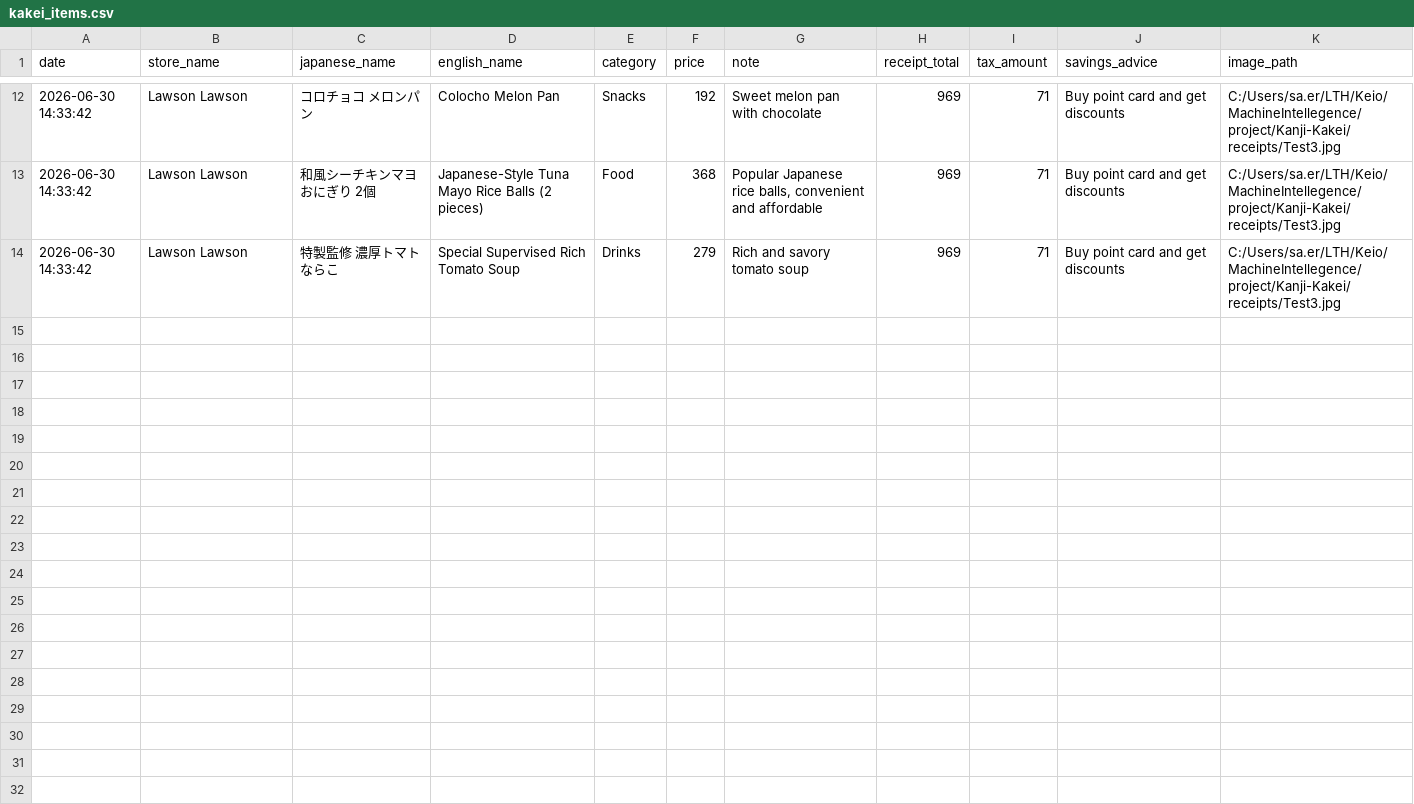
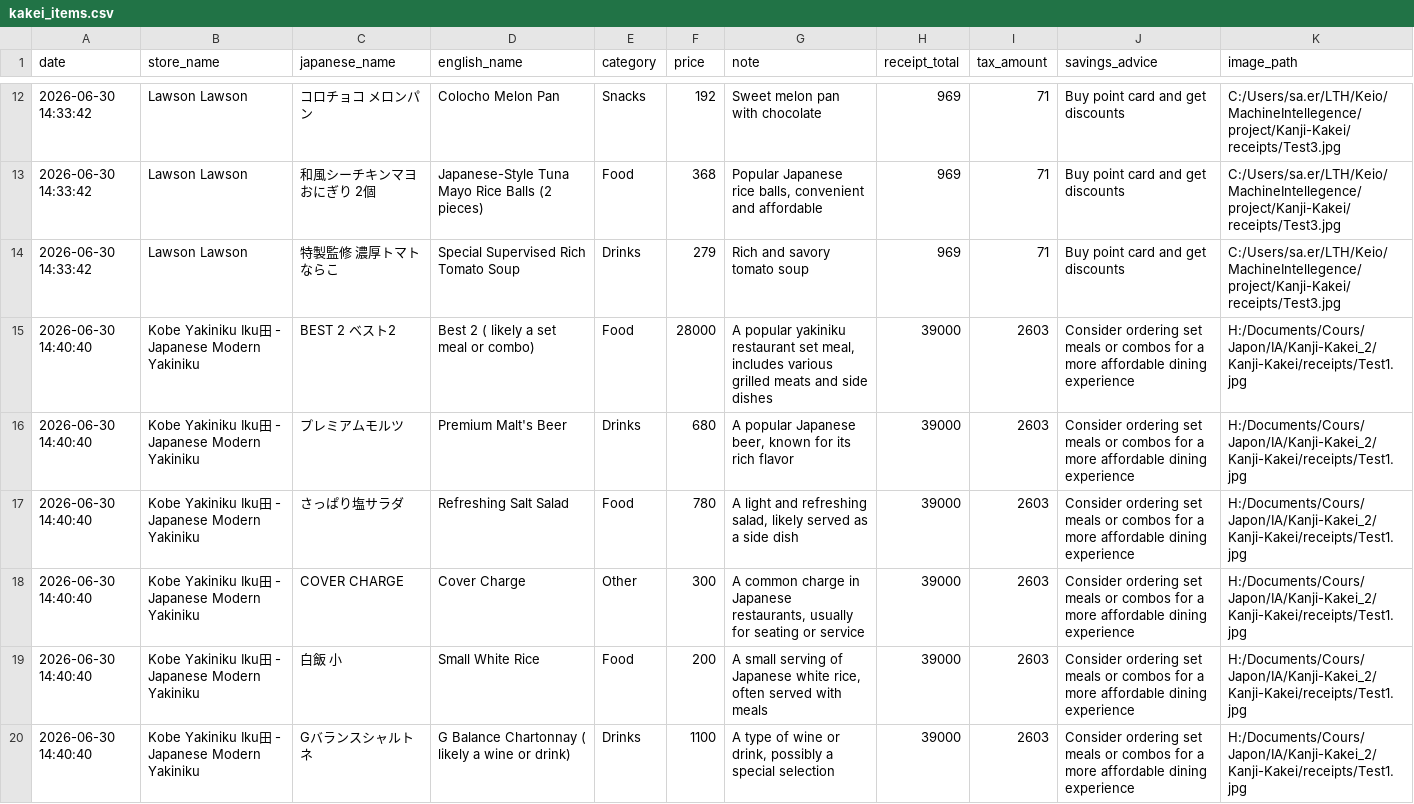
Before and after one commit to Floriannee/Kanji-Kakei, a CSV file: database/kakei_items.csv, drawn as a sheet; only a part is shown, gaps mark what is left out; the diff covers the shown part only.

```diff
--- a/database/kakei_items.csv
+++ b/database/kakei_items.csv
@@ -14 +14,7 @@
 2026-06-30 14:33:42,Lawson Lawson,特製監修 濃厚トマト ならこ,Special Supervised Rich Tomato Soup,Drinks,279,Rich and savory tomato soup,969,71,Buy point card and get discounts,C:/Users/sa.er/LTH/Keio/MachineIntellegence/project/Kanji-Kakei/receipts/Test3.jpg
+2026-06-30 14:40:40,Kobe Yakiniku Iku田 - Japanese Modern Yakiniku,BEST 2 ベスト2,Best 2 ( likely a set meal or combo),Food,28000,"A popular yakiniku restaurant set meal, includes various grilled meats and side dishes",39000,2603,Consider ordering set meals or combos for a more affordable dining experience,H:/Documents/Cours/Japon/IA/Kanji-Kakei_2/Kanji-Kakei/receipts/Test1.jpg
+2026-06-30 14:40:40,Kobe Yakiniku Iku田 - Japanese Modern Yakiniku,プレミアムモルツ,Premium Malt's Beer,Drinks,680,"A popular Japanese beer, known for its rich flavor",39000,2603,Consider ordering set meals or combos for a more affordable dining experience,H:/Documents/Cours/Japon/IA/Kanji-Kakei_2/Kanji-Kakei/receipts/Test1.jpg
+2026-06-30 14:40:40,Kobe Yakiniku Iku田 - Japanese Modern Yakiniku,さっぱり塩サラダ,Refreshing Salt Salad,Food,780,"A light and refreshing salad, likely served as a side dish",39000,2603,Consider ordering set meals or combos for a more affordable dining experience,H:/Documents/Cours/Japon/IA/Kanji-Kakei_2/Kanji-Kakei/receipts/Test1.jpg
+2026-06-30 14:40:40,Kobe Yakiniku Iku田 - Japanese Modern Yakiniku,COVER CHARGE,Cover Charge,Other,300,"A common charge in Japanese restaurants, usually for seating or service",39000,2603,Consider ordering set meals or combos for a more affordable dining experience,H:/Documents/Cours/Japon/IA/Kanji-Kakei_2/Kanji-Kakei/receipts/Test1.jpg
+2026-06-30 14:40:40,Kobe Yakiniku Iku田 - Japanese Modern Yakiniku,白飯 小,Small White Rice,Food,200,"A small serving of Japanese white rice, often served with meals",39000,2603,Consider ordering set meals or combos for a more affordable dining experience,H:/Documents/Cours/Japon/IA/Kanji-Kakei_2/Kanji-Kakei/receipts/Test1.jpg
+2026-06-30 14:40:40,Kobe Yakiniku Iku田 - Japanese Modern Yakiniku,Gバランスシャルトネ,G Balance Chartonnay ( likely a wine or drink),Drinks,1100,"A type of wine or drink, possibly a special selection",39000,2603,Consider ordering set meals or combos for a more affordable dining experience,H:/Documents/Cours/Japon/IA/Kanji-Kakei_2/Kanji-Kakei/receipts/Test1.jpg
```
Also changed, not shown: 6 added rows elsewhere in this file, 2 other files.
